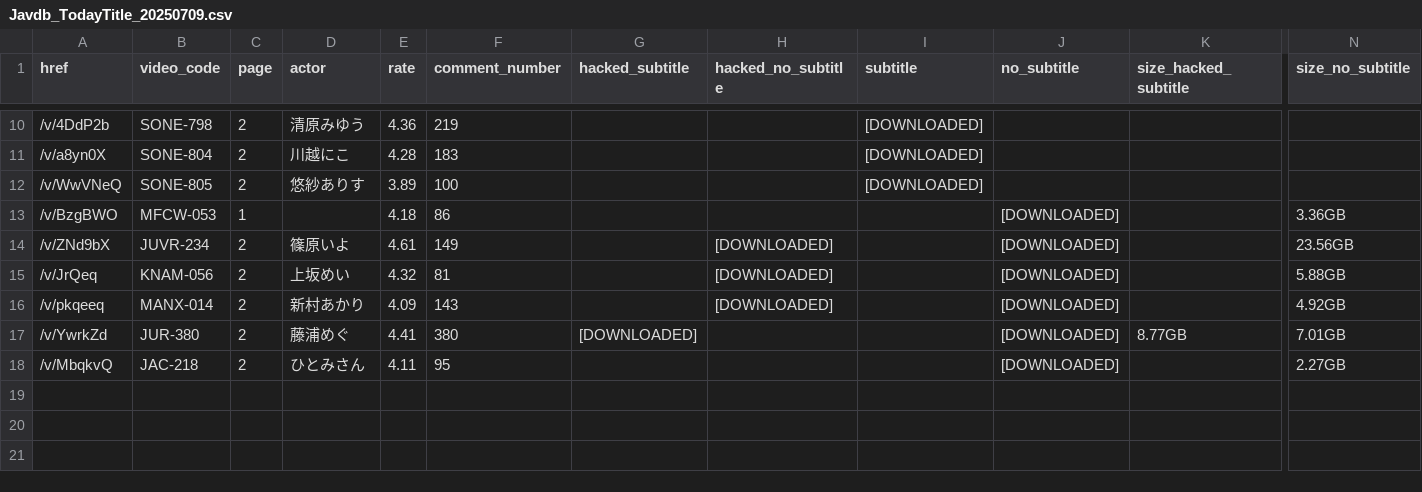
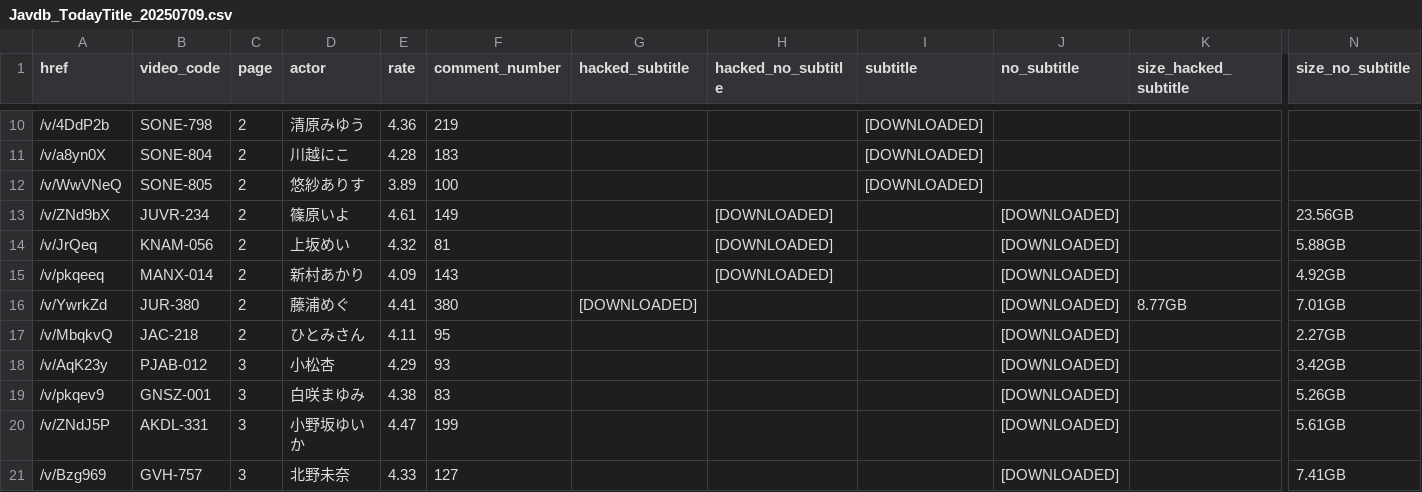
Before and after one commit to TongWu/JAVDB_AutoSpider, a CSV file: Daily Report/Javdb_TodayTitle_20250709.csv, drawn as a sheet; only a part is shown, gaps mark what is left out; removed rows and columns are numbered as before the commit, all else as after; rows hold the shown columns only; the diff names each change by its address in the sheet, - before the commit and + after, or states it on an @@ line.

```diff
--- a/Daily Report/Javdb_TodayTitle_20250709.csv
+++ b/Daily Report/Javdb_TodayTitle_20250709.csv
-row 13: /v/BzgBWO | MFCW-053 | 1 |  | 4.18 | 86 |  |  |  | [DOWNLOADED] |  | 3.36GB
+row 18: /v/AqK23y | PJAB-012 | 3 | 小松杏 | 4.29 | 93 |  |  |  | [DOWNLOADED] |  | 3.42GB
+row 19: /v/pkqev9 | GNSZ-001 | 3 | 白咲まゆみ | 4.38 | 83 |  |  |  | [DOWNLOADED] |  | 5.26GB
+row 20: /v/ZNdJ5P | AKDL-331 | 3 | 小野坂ゆいか | 4.47 | 199 |  |  |  | [DOWNLOADED] |  | 5.61GB
+row 21: /v/Bzg969 | GVH-757 | 3 | 北野未奈 | 4.33 | 127 |  |  |  | [DOWNLOADED] |  | 7.41GB
```
Also changed, not shown: Daily Report/parsed_movies_history.csv, 3 other files.
